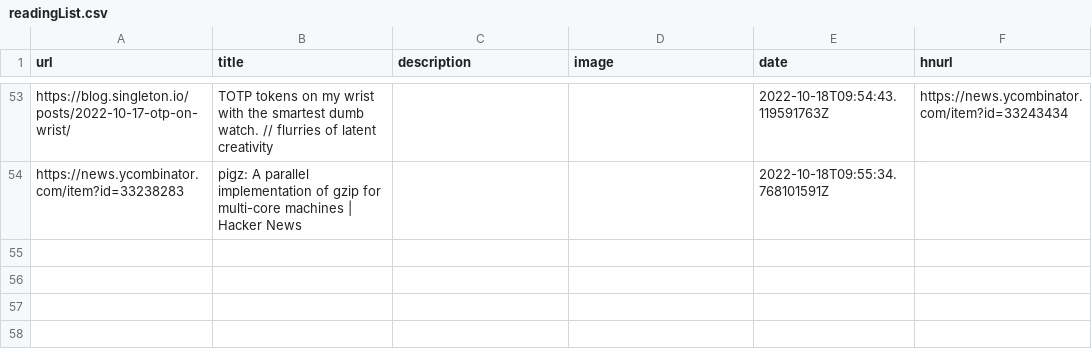
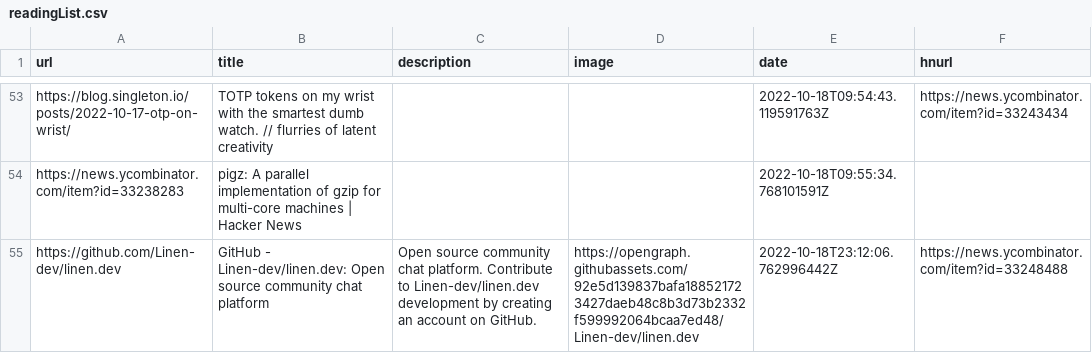
Before and after one commit to AdditionalMetal/readingList, a CSV file: readingList.csv, drawn as a sheet; only a part is shown, gaps mark what is left out; the diff names each change by its address in the sheet, - before the commit and + after, or states it on an @@ line.

Commit message:
Automated reading list update on Tue Oct 18 23:12:06 UTC 2022

```diff
--- a/readingList.csv
+++ b/readingList.csv
+row 55: https://github.com/Linen-dev/linen.dev | GitHub - Linen-dev/linen.dev: Open source community chat platform | Open source community chat platform. Contribute to Linen-dev/linen.dev development by creating an account on GitHub. | https://opengraph.githubassets.com/92e5d139837bafa188521723427daeb48c8b3d73b2332f599992064bcaa7ed48/Linen-dev/linen.dev | 2022-10-18T23:12:06.762996442Z | https://news.ycombinator.com/item?id=33248488
```
